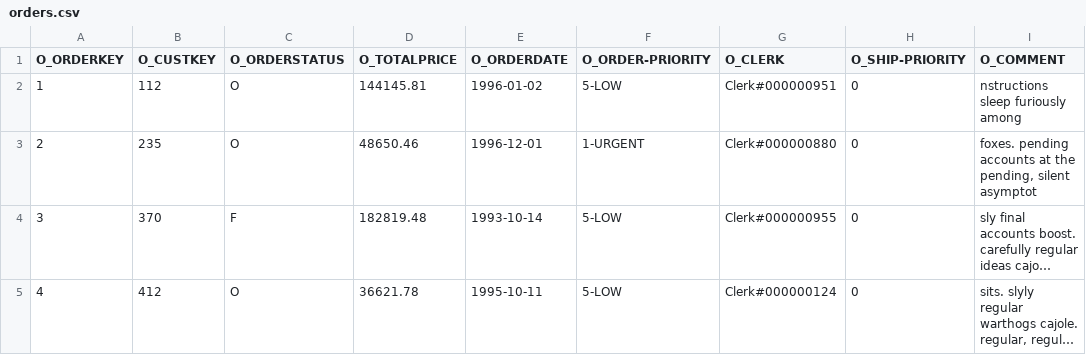
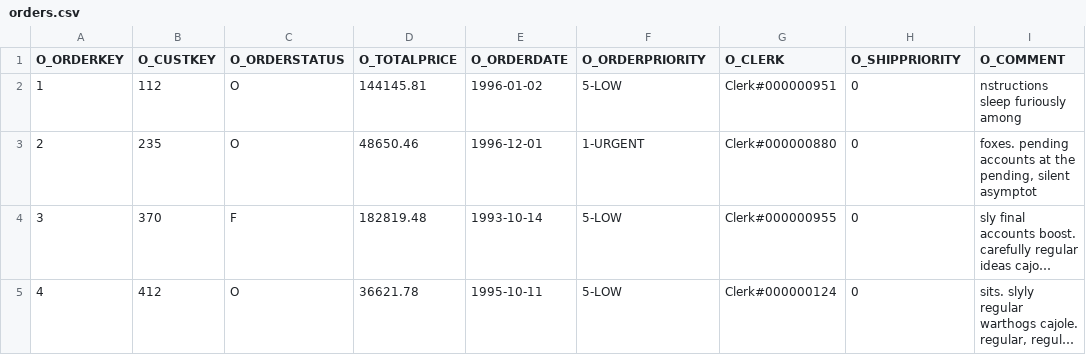
Before and after one commit to BUAA-BDA/OpenHuFu, a CSV file: dataset/sample/tpc-h/database0/orders.csv, drawn as a sheet; only a part is shown; long unchanged cells end in ….

```diff
--- a/dataset/sample/tpc-h/database0/orders.csv
+++ b/dataset/sample/tpc-h/database0/orders.csv
@@ -1,2 +1,2 @@
-O_ORDERKEY | O_CUSTKEY | O_ORDERSTATUS | O_TOTALPRICE | O_ORDERDATE | O_ORDER-PRIORITY | O_CLERK | O_SHIP-PRIORITY | O_COMMENT
+O_ORDERKEY | O_CUSTKEY | O_ORDERSTATUS | O_TOTALPRICE | O_ORDERDATE | O_ORDERPRIORITY | O_CLERK | O_SHIPPRIORITY | O_COMMENT
 1|112|O|144145.81|1996-01-02|5-LOW|Clerk#000000951|0|nstructions sleep furiously among
```
Also changed, not shown: dataset/sample/tpc-h/database1/orders.csv, dataset/sample/tpc-h/database2/orders.csv, 10 other files.
